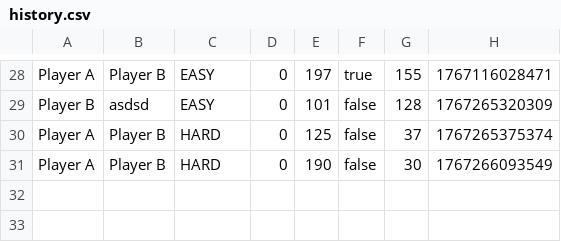
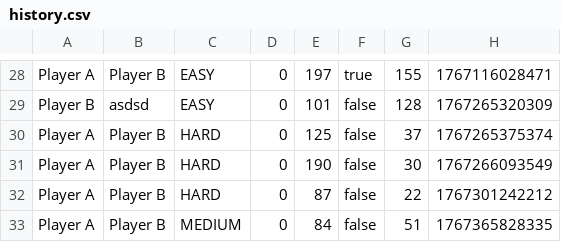
Before and after one commit to PanthersSoftwareEngineering/Panther_Project, a CSV file: history.csv, drawn as a sheet; only a part is shown, gaps mark what is left out; the diff names each change by its address in the sheet, - before the commit and + after, or states it on an @@ line.

```diff
--- a/history.csv
+++ b/history.csv
+row 32: Player A | Player B | HARD | 0 | 87 | false | 22 | 1767301242212
+row 33: Player A | Player B | MEDIUM | 0 | 84 | false | 51 | 1767365828335
```
Also changed, not shown: 10 other files.
